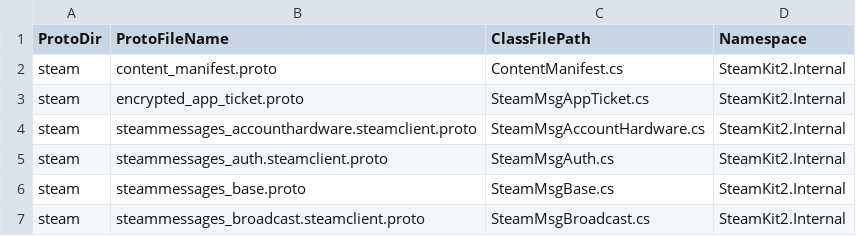
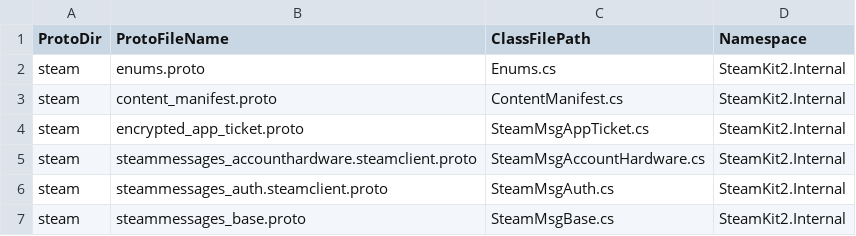
Before and after one commit to SteamRE/SteamKit, a CSV file: Resources/ProtobufGen/protos.csv, drawn as a sheet; only a part is shown; the shorter side is filled out with more unchanged rows; the diff names each change by its address in the sheet, - before the commit and + after, or states it on an @@ line.

Commit message:
Update protobufs, generate steam enum

```diff
--- a/Resources/ProtobufGen/protos.csv
+++ b/Resources/ProtobufGen/protos.csv
+row 2: steam | enums.proto | Enums.cs | SteamKit2.Internal
```
Also changed, not shown: 25 other files.
